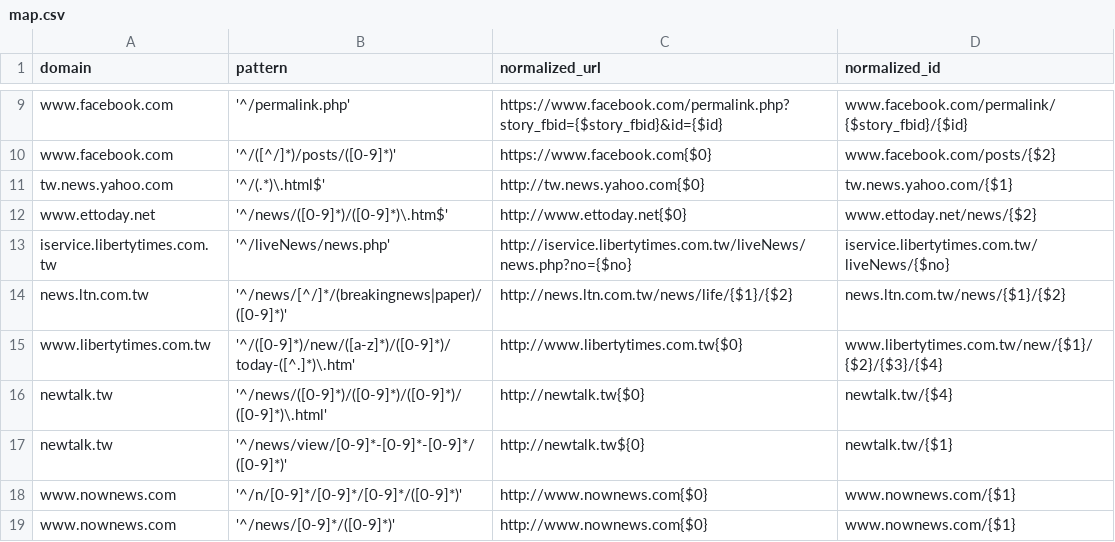
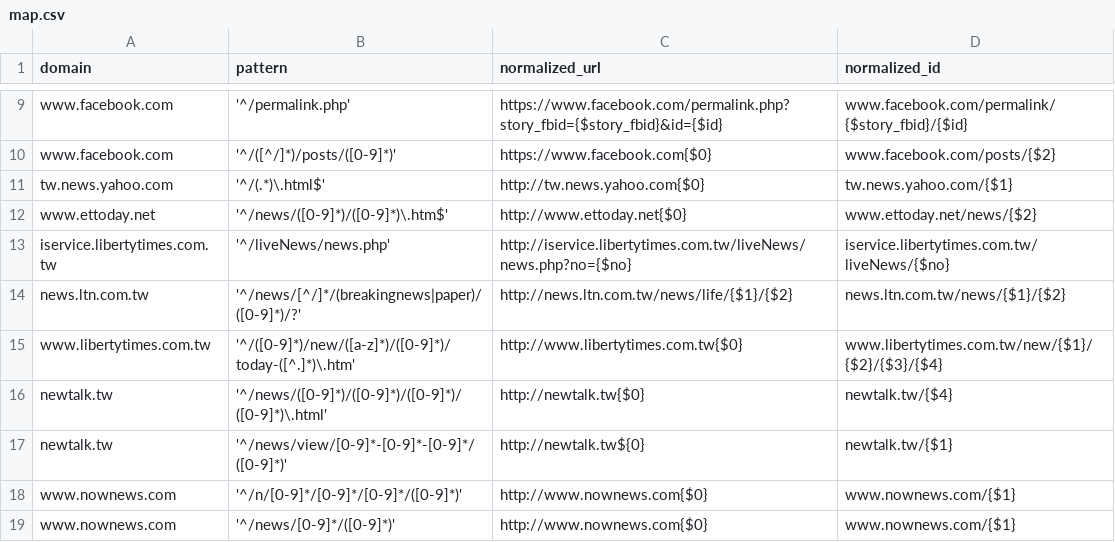
Before and after one commit to g0v/url-normalizer.js, a CSV file: map.csv, drawn as a sheet; only a part is shown, gaps mark what is left out.

Commit message:
ltn 避免其他資訊也被帶進 normalize_id 裡面

```diff
--- a/map.csv
+++ b/map.csv
@@ -13,3 +13,3 @@ www.ettoday.net,'^/news/([0-9]*)/([0-9]*)\.htm$',http://www.ettoday.net{$0},www.
 iservice.libertytimes.com.tw,'^/liveNews/news.php',http://iservice.libertytimes.com.tw/liveNews/news.php?no={$no},iservice.libertytimes.com.tw/liveNews/{$no}
-news.ltn.com.tw,'^/news/[^/]*/(breakingnews|paper)/([0-9]*)',http://news.ltn.com.tw/news/life/{$1}/{$2},news.ltn.com.tw/news/{$1}/{$2}
+news.ltn.com.tw,'^/news/[^/]*/(breakingnews|paper)/([0-9]*)/?',http://news.ltn.com.tw/news/life/{$1}/{$2},news.ltn.com.tw/news/{$1}/{$2}
 www.libertytimes.com.tw,'^/([0-9]*)/new/([a-z]*)/([0-9]*)/today-([^.]*)\.htm',http://www.libertytimes.com.tw{$0},www.libertytimes.com.tw/new/{$1}/{$2}/{$3}/{$4}
```
